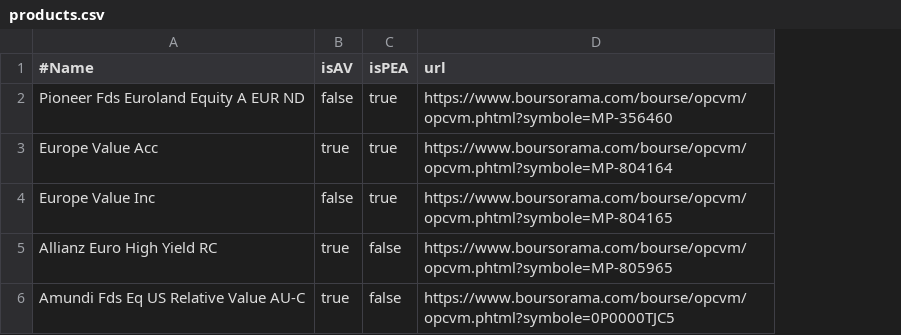
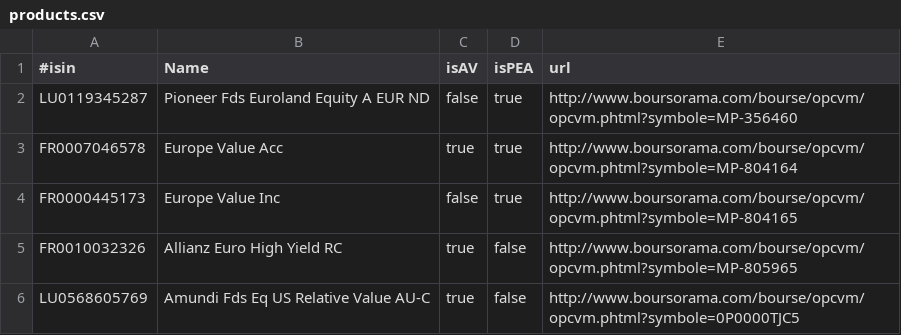
Before and after one commit to VivianOliveres/kensai-assurance-vie, a CSV file: kensai-assurance-vie/datas/current/products.csv, drawn as a sheet; addresses are those after the commit; the diff names each change by its address in the sheet, - before the commit and + after, or states it on an @@ line.

Commit message:
ENH: persist ProductQuotes into a CSV file

```diff
--- a/kensai-assurance-vie/datas/current/products.csv
+++ b/kensai-assurance-vie/datas/current/products.csv
+column A (#isin), rows 2-6: LU0119345287 | FR0007046578 | FR0000445173 | FR0010032326 | LU0568605769
-B1: #Name
+B1: Name
-E2 (url): https://www.boursorama.com/bourse/opcvm/opcvm.phtml?symbole=MP-356460
+E2 (url): http://www.boursorama.com/bourse/opcvm/opcvm.phtml?symbole=MP-356460
-E3 (url): https://www.boursorama.com/bourse/opcvm/opcvm.phtml?symbole=MP-804164
+E3 (url): http://www.boursorama.com/bourse/opcvm/opcvm.phtml?symbole=MP-804164
-E4 (url): https://www.boursorama.com/bourse/opcvm/opcvm.phtml?symbole=MP-804165
+E4 (url): http://www.boursorama.com/bourse/opcvm/opcvm.phtml?symbole=MP-804165
-E5 (url): https://www.boursorama.com/bourse/opcvm/opcvm.phtml?symbole=MP-805965
+E5 (url): http://www.boursorama.com/bourse/opcvm/opcvm.phtml?symbole=MP-805965
-E6 (url): https://www.boursorama.com/bourse/opcvm/opcvm.phtml?symbole=0P0000TJC5
+E6 (url): http://www.boursorama.com/bourse/opcvm/opcvm.phtml?symbole=0P0000TJC5
```
Also changed, not shown: 17 other files.
